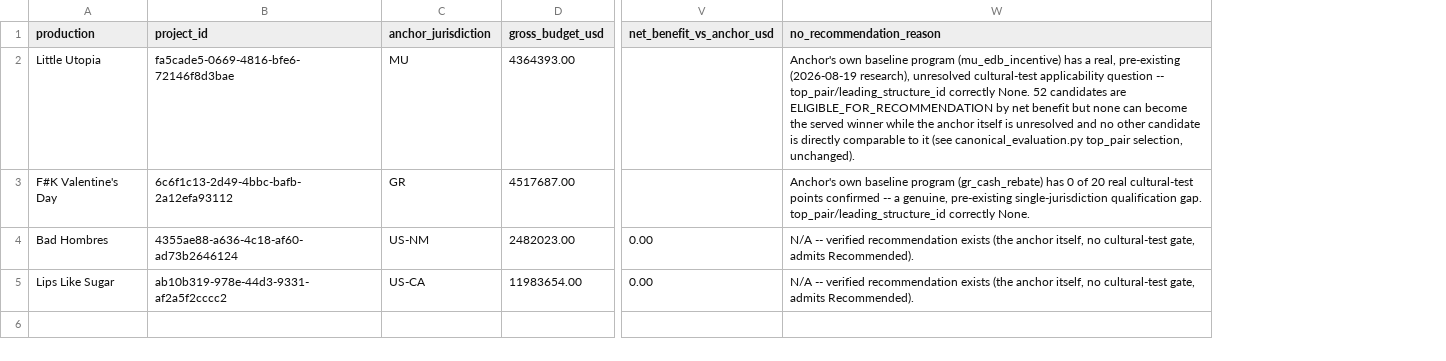
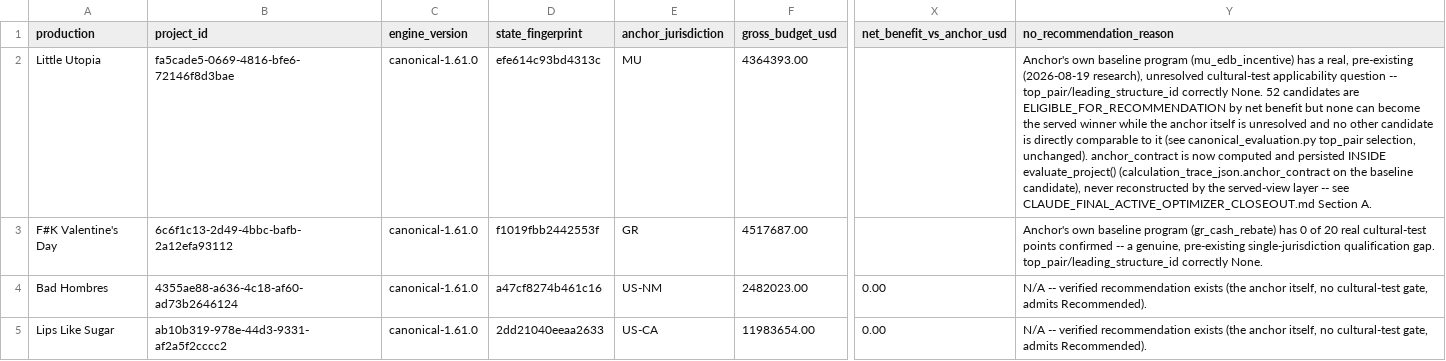
Before and after one commit to surajgohill-oss/Frametax, a CSV file: docs/validation/CLAUDE_FINAL_FOUR_PRODUCTION_RESULTS.csv, drawn as a sheet; only a part is shown, gaps mark what is left out; addresses are those after the commit; the diff names each change by its address in the sheet, - before the commit and + after, or states it on an @@ line.

```diff
--- a/docs/validation/CLAUDE_FINAL_FOUR_PRODUCTION_RESULTS.csv
+++ b/docs/validation/CLAUDE_FINAL_FOUR_PRODUCTION_RESULTS.csv
+column C (engine_version), rows 2-5: all canonical-1.61.0
+column D (state_fingerprint), rows 2-5: efe614c93bd4313c | f1019fbb2442553f | a47cf8274b461c16 | 2dd21040eeaa2633
-Y2 (no_recommendation_reason): …selection, unchanged).
+Y2 (no_recommendation_reason): …selection, unchanged). anchor_contract is now computed and persisted INSIDE evaluate_project() (calculation_trace_json.anchor_contract on the baseline candidate), never reconstructed by the served-view layer -- see CLAUDE_FINAL_ACTIVE_OPTIMIZER_CLOSEOUT.md Section A.
```
Also changed, not shown: docs/validation/CLAUDE_FINAL_CANDIDATE_AND_REJECTION_ACCOUNTING.csv, docs/validation/CLAUDE_FINAL_OPTIMIZER_OPEN_ITEMS.csv, 6 other files.
